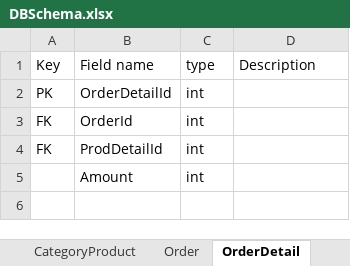
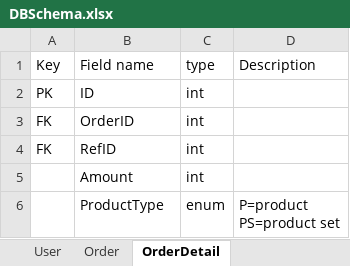
Before and after one commit to miiwnoii21/miiwstore, an Excel workbook: Docs/DBSchema.xlsx, sheet OrderDetail, drawn as a sheet; values as stored, in another font and other column widths than the file's, no borders; ↵ is a line break in a cell; the diff names each change by its address in the sheet, - before the commit and + after, or states it on an @@ line.

Commit message:
redesign database, edit product controller

```diff
--- a/Docs/DBSchema.xlsx (sheet OrderDetail)
+++ b/Docs/DBSchema.xlsx (sheet OrderDetail)
-sheet tab: CategoryProduct
-B2 (Field name): OrderDetailId
+B2 (Field name): ID
-B3 (Field name): OrderId
+B3 (Field name): OrderID
-B4 (Field name): ProdDetailId
+B4 (Field name): RefID
+row 6:  | ProductType | enum | P=product ↵ PS=product set
```
Also changed, not shown: sheet Product, sheet Category, sheet Order, sheet User, other sheet tabs, 21 other files.
